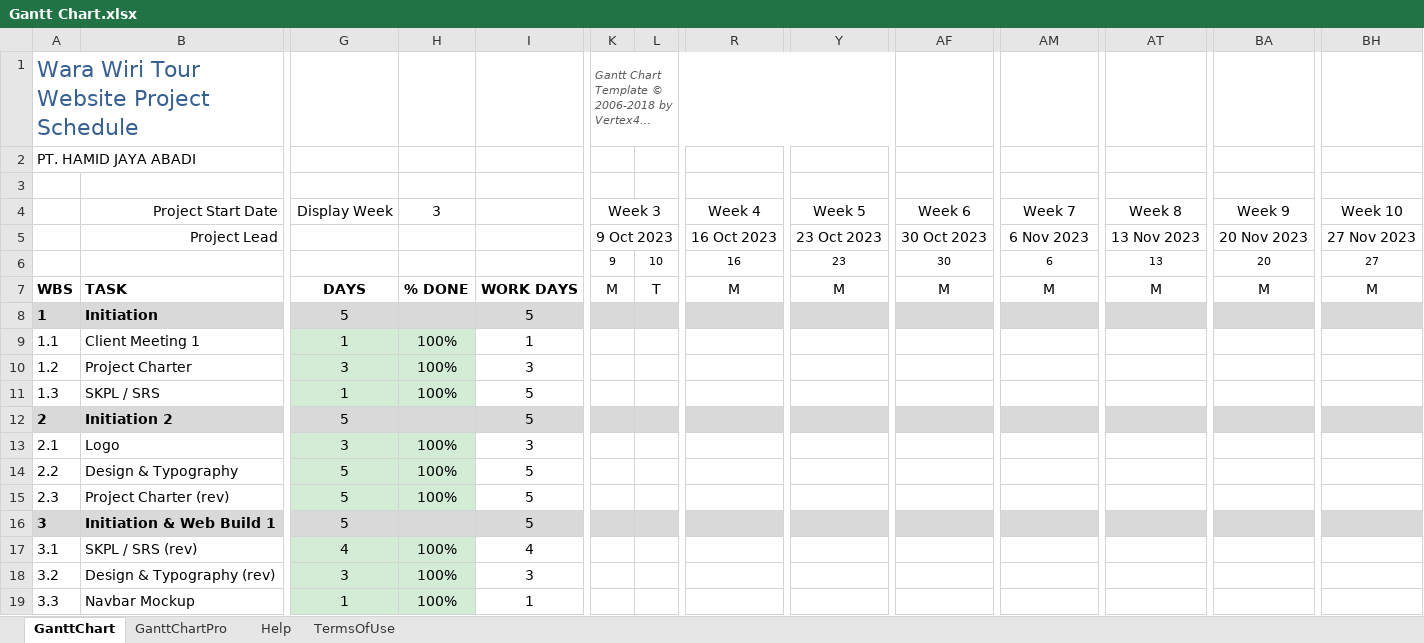
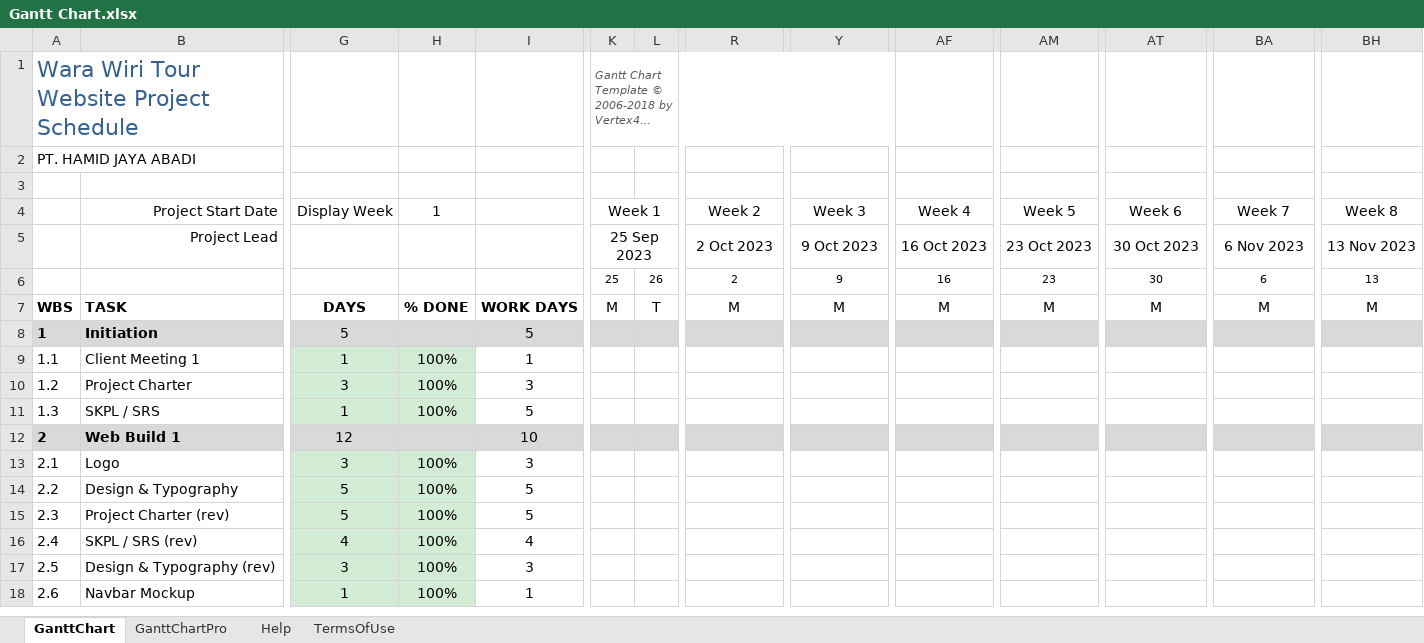
Before and after one commit to WaraWiriTravel/warawiriweb, an Excel workbook: docs/Gantt Chart.xlsx, sheet GanttChart, drawn as a sheet; only a part is shown, gaps mark what is left out; long unchanged cells end in …; values as stored, in another font and other column widths than the file's, no borders; charts and pictures and conditional formats not drawn; removed rows and columns are numbered as before the commit, all else as after; rows hold the shown columns only; the diff names each change by its address in the sheet, - before the commit and + after, or states it on an @@ line.

Commit message:
docs(gantt): sesuai client meet

```diff
--- a/docs/Gantt Chart.xlsx (sheet GanttChart)
+++ b/docs/Gantt Chart.xlsx (sheet GanttChart)
-H4: 3
+H4: 1
-K4: Week 3
+K4: Week 1
-R4: Week 4
+R4: Week 2
-Y4: Week 5
+Y4: Week 3
-AF4: Week 6
+AF4: Week 4
-AM4: Week 7
+AM4: Week 5
-AT4: Week 8
+AT4: Week 6
-BA4: Week 9
+BA4: Week 7
-BH4: Week 10
+BH4: Week 8
-K5: 9 Oct 2023
+K5: 25 Sep 2023
-R5: 16 Oct 2023
+R5: 2 Oct 2023
-Y5: 23 Oct 2023
+Y5: 9 Oct 2023
-AF5: 30 Oct 2023
+AF5: 16 Oct 2023
-AM5: 6 Nov 2023
+AM5: 23 Oct 2023
-AT5: 13 Nov 2023
+AT5: 30 Oct 2023
-BA5: 20 Nov 2023
+BA5: 6 Nov 2023
-BH5: 27 Nov 2023
+BH5: 13 Nov 2023
-row 6:  |  |  |  |  | 9 | 10 | 16 | 23 | 30 | 6 | 13 | 20 | 27
+row 6:  |  |  |  |  | 25 | 26 | 2 | 9 | 16 | 23 | 30 | 6 | 13
-row 12: 2 | Initiation 2 | 5 |  | 5
+row 12: 2 | Web Build 1 | 12 |  | 10
-row 16: 3 | Initiation & Web Build 1 | 5 |  | 5
@@ column A renumbered from row 16 down @@
```
Also changed, not shown: formulas that keep their value, 1 other file.
